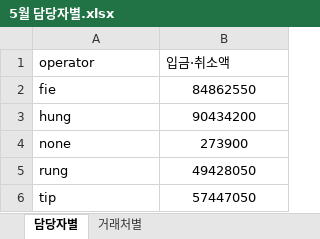
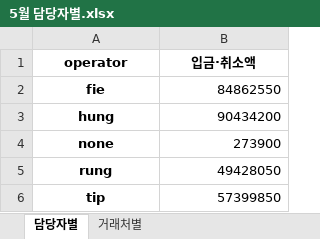
Before and after one commit to joosun7227/joosun, an Excel workbook: dalrat/달랏마트 코드/정산 관련 코드/5월/5월 담당자별.xlsx, sheet 담당자별, drawn as a sheet; values as stored, in another font and other column widths than the file's, no borders; the diff names each change by its address in the sheet, - before the commit and + after, or states it on an @@ line.

```diff
--- a/dalrat/달랏마트 코드/정산 관련 코드/5월/5월 담당자별.xlsx (sheet 담당자별)
+++ b/dalrat/달랏마트 코드/정산 관련 코드/5월/5월 담당자별.xlsx (sheet 담당자별)
@@ A1:B1 bold: off → on, alignment: left → center @@
@@ A2:A6 bold: off → on, alignment: left → center @@
-B2:B6 alignment: center
+B2:B6 alignment: right
-B6 (입금·취소액): 57447050
+B6 (입금·취소액): 57399850
```
Also changed, not shown: sheet 거래처별, dalrat/달랏마트 코드/정산 관련 코드/5월/가상계좌_결제내역_2024.05.01-2024.06.01.xlsx, 20 other files.
